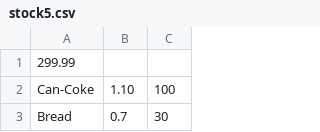
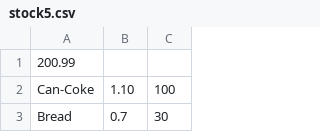
Before and after one commit to dewaledr/MParadigm-Projects, a CSV file: CPogs/stock5.csv, drawn as a sheet; only a part is shown; the diff names each change by its address in the sheet, - before the commit and + after, or states it on an @@ line.

```diff
--- a/CPogs/stock5.csv
+++ b/CPogs/stock5.csv
-A1: 299.99
+A1: 200.99
```
Also changed, not shown: 3 other files.
